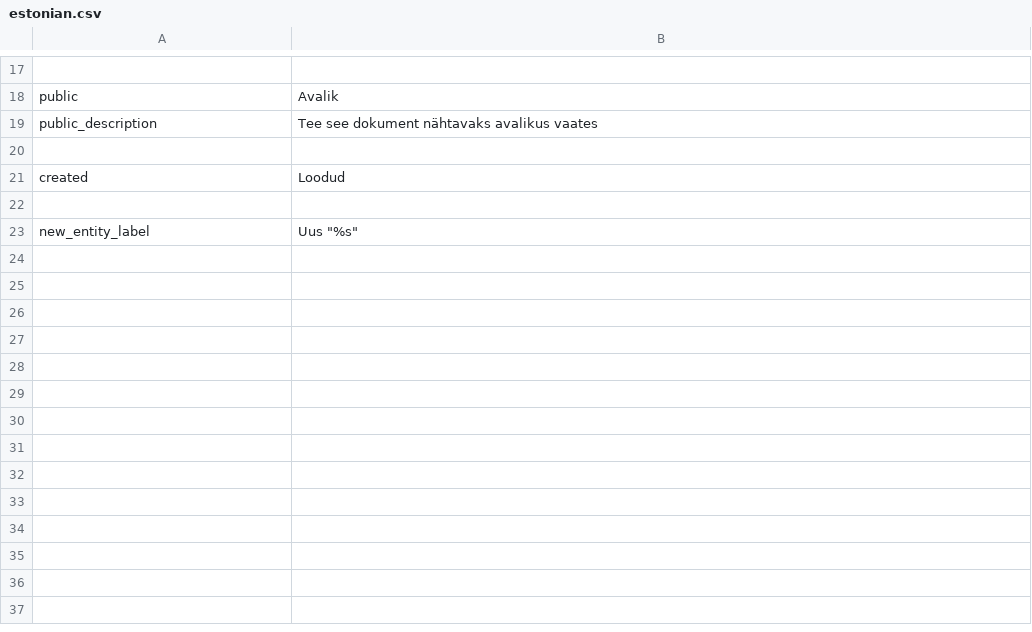
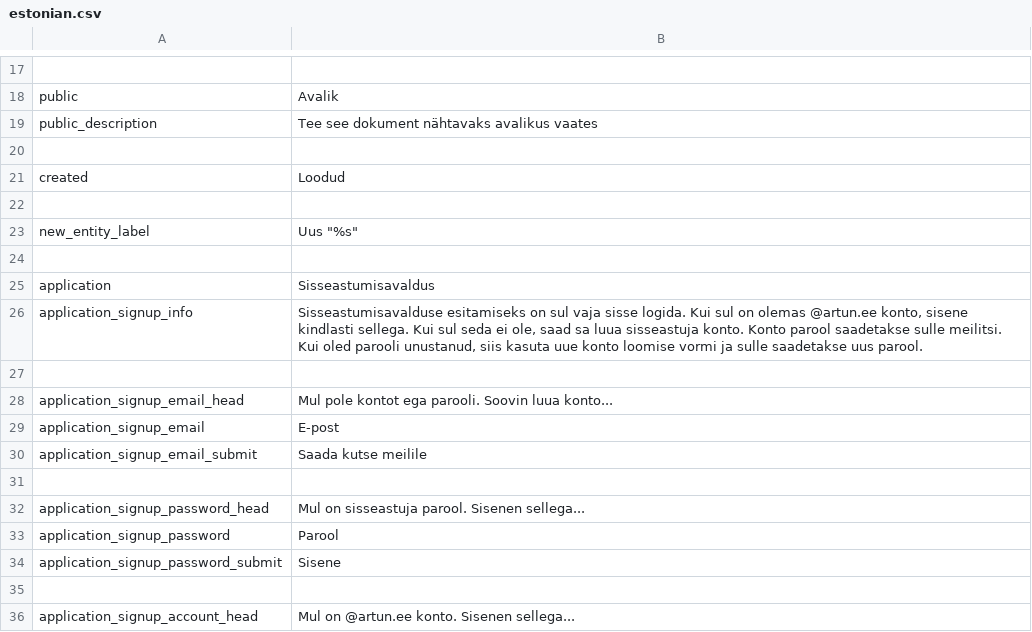
Before and after one commit to entu/entu, a CSV file: tornado/translations/estonian.csv, drawn as a sheet; only a part is shown, gaps mark what is left out.

Commit message:
Application signup page

```diff
--- a/tornado/translations/estonian.csv
+++ b/tornado/translations/estonian.csv
@@ -23 +23,14 @@ created,Loodud
 new_entity_label,Uus "%s"
+
+application,Sisseastumisavaldus
+application_signup_info,"Sisseastumisavalduse esitamiseks on sul vaja sisse logida. Kui sul on olemas @artun.ee konto, sisene kindlasti sellega. Kui sul seda ei ole, saad sa luua sisseastuja konto. Konto parool saadetakse sulle meilitsi. Kui oled parooli unustanud, siis kasuta uue konto loomise vormi ja sulle saadetakse uus parool."
+
+application_signup_email_head,Mul pole kontot ega parooli. Soovin luua konto...
+application_signup_email,E-post
+application_signup_email_submit,Saada kutse meilile
+
+application_signup_password_head,Mul on sisseastuja parool. Sisenen sellega...
+application_signup_password,Parool
+application_signup_password_submit,Sisene
+
+application_signup_account_head,Mul on @artun.ee konto. Sisenen sellega...
```
Also changed, not shown: 4 other files.
